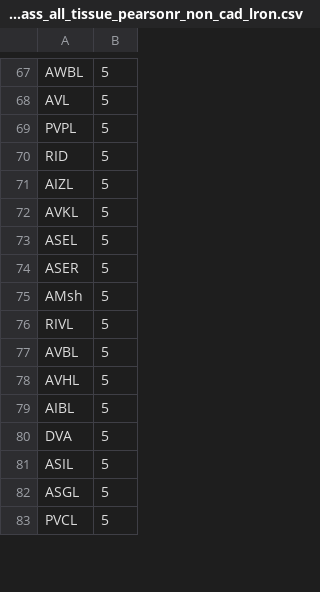
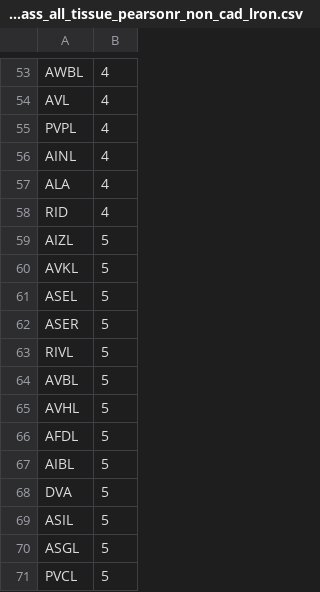
Before and after one commit to cabrittin/volumetric_analysis, a CSV file: mat/cam_class/consensus_cam_class_all_tissue_pearsonr_non_cad_lron.csv, drawn as a sheet; only a part is shown, gaps mark what is left out; removed rows and columns are numbered as before the commit, all else as after; the diff covers the shown part only; the diff names each change by its address in the sheet, - before the commit and + after, or states it on an @@ line.

```diff
--- a/mat/cam_class/consensus_cam_class_all_tissue_pearsonr_non_cad_lron.csv
+++ b/mat/cam_class/consensus_cam_class_all_tissue_pearsonr_non_cad_lron.csv
-B53:B55: 5
+B53:B55: 4
+row 56: AINL | 4
+row 57: ALA | 4
-B58: 5
+B58: 4
-row 75: AMsh | 5
+row 66: AFDL | 5
```
Also changed, not shown: 13 added rows, 59 removed rows, 7 moved rows and 23 edited cells elsewhere in this file, 2 other files.
